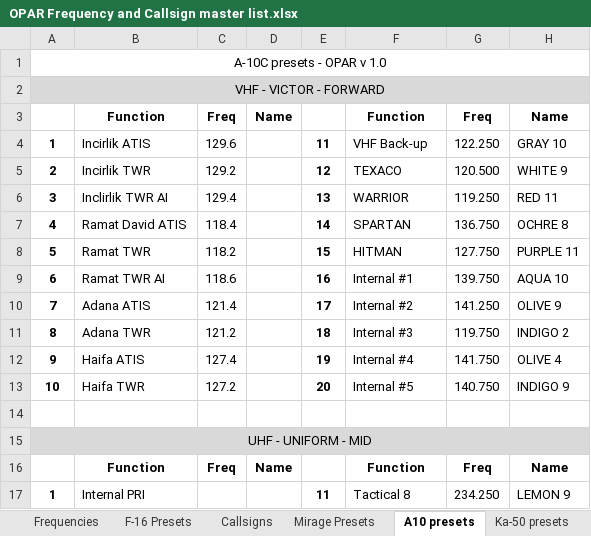
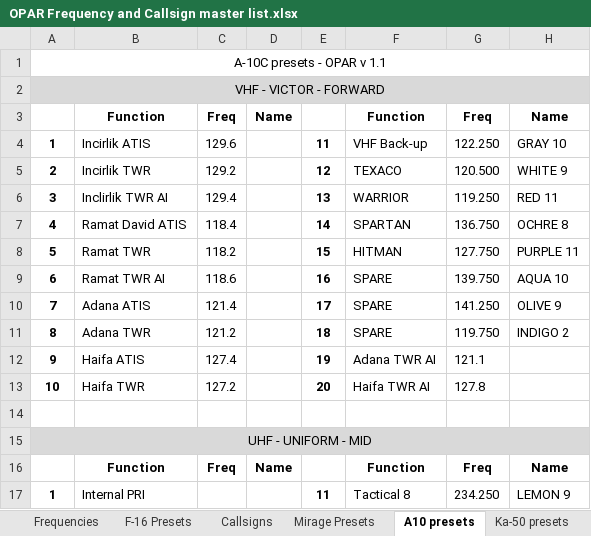
Before and after one commit to 132nd-vWing/OPAR-Brief, an Excel workbook: COMMUNICATIONS/OPAR Frequency and Callsign master list.xlsx, sheet A10 presets, drawn as a sheet; only a part is shown; values as stored, in another font and other column widths than the file's, no borders; the diff names each change by its address in the sheet, - before the commit and + after, or states it on an @@ line.

Commit message:
chg: Updated A-10 presets

```diff
--- a/COMMUNICATIONS/OPAR Frequency and Callsign master list.xlsx (sheet A10 presets)
+++ b/COMMUNICATIONS/OPAR Frequency and Callsign master list.xlsx (sheet A10 presets)
-A1: A-10C presets - OPAR v 1.0
+A1: A-10C presets - OPAR v 1.1
-F9: Internal #1
+F9: SPARE
-F10: Internal #2
+F10: SPARE
-F11: Internal #3
+F11: SPARE
-F12: Internal #4
+F12: Adana TWR AI
-G12: 141.750
+G12: 121.1
-H12: OLIVE 4
+H12: (empty)
-F13: Internal #5
+F13: Haifa TWR AI
-G13: 140.750
+G13: 127.8
-H13: INDIGO 9
+H13: (empty)
```
Also changed, not shown: charts or pictures, 1 other file.
